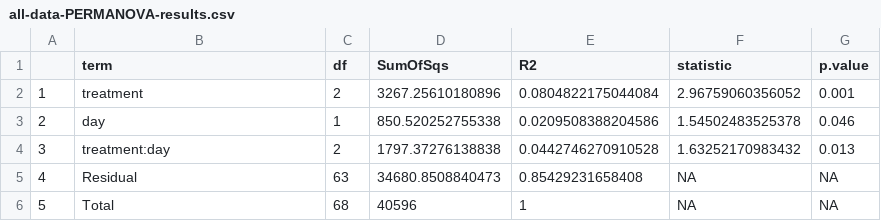
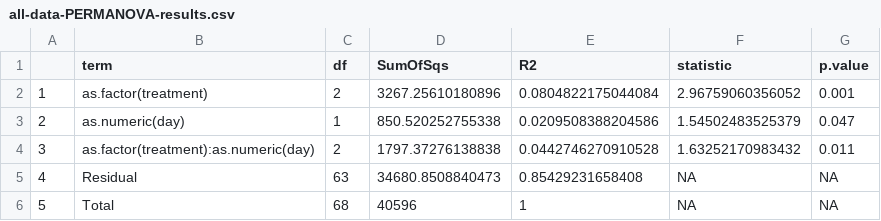
Before and after one commit to yaaminiv/green-crab-metabolomics, a CSV file: output/05-metabolomics-analysis/PCA/all-data-PERMANOVA-results.csv, drawn as a sheet.

Commit message:
update metab permanova with by = terms

```diff
--- a/output/05-metabolomics-analysis/PCA/all-data-PERMANOVA-results.csv
+++ b/output/05-metabolomics-analysis/PCA/all-data-PERMANOVA-results.csv
@@ -1,5 +1,5 @@
 ,term,df,SumOfSqs,R2,statistic,p.value
-1,treatment,2,3267.25610180896,0.0804822175044084,2.96759060356052,0.001
-2,day,1,850.520252755338,0.0209508388204586,1.54502483525378,0.046
-3,treatment:day,2,1797.37276138838,0.0442746270910528,1.63252170983432,0.013
+1,as.factor(treatment),2,3267.25610180896,0.0804822175044084,2.96759060356052,0.001
+2,as.numeric(day),1,850.520252755338,0.0209508388204586,1.54502483525379,0.047
+3,as.factor(treatment):as.numeric(day),2,1797.37276138838,0.0442746270910528,1.63252170983432,0.011
 4,Residual,63,34680.8508840473,0.85429231658408,NA,NA
```
Also changed, not shown: 1 other file.
